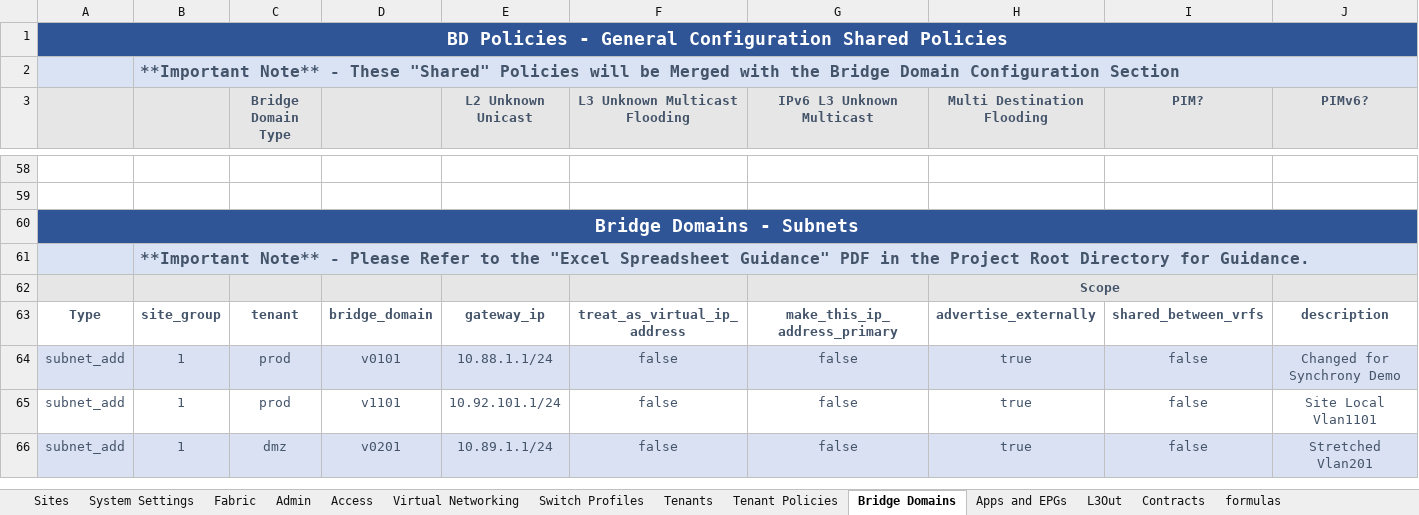
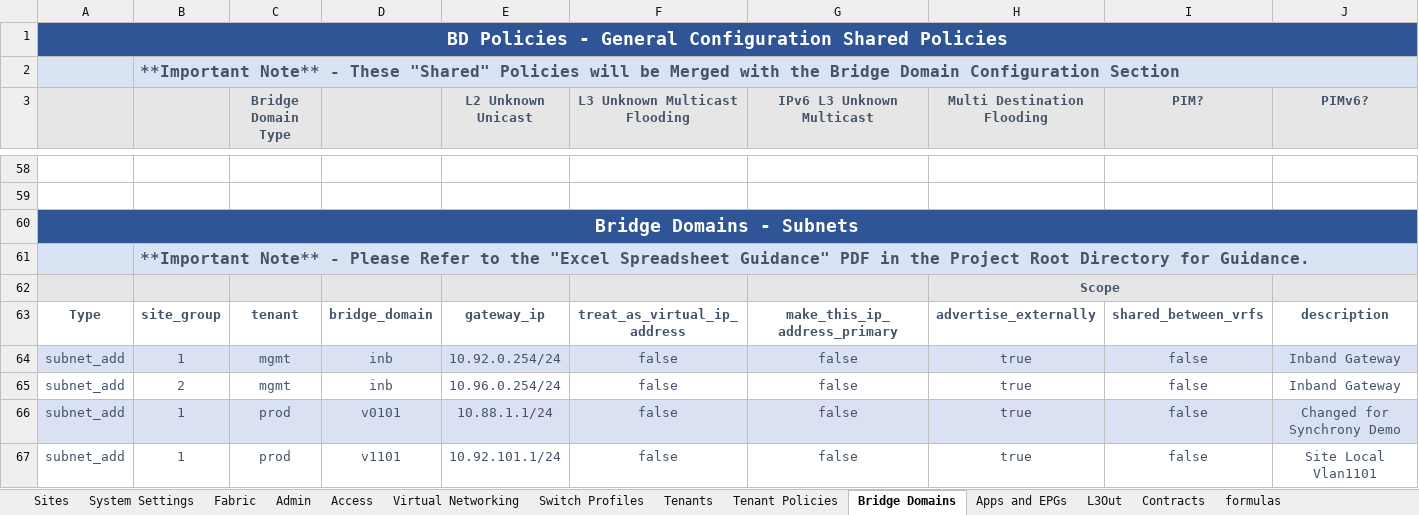
Before and after one commit to scotttyso/iac-easy-aci, an Excel workbook: ACI_Base_Workbookv2.xlsx, sheet Bridge Domains, drawn as a sheet; only a part is shown, gaps mark what is left out; the shorter side is filled out with more unchanged rows; values as stored, in another font and other column widths than the file's, no borders; rows hold the shown columns only; the diff names each change by its address in the sheet, - before the commit and + after, or states it on an @@ line.

```diff
--- a/ACI_Base_Workbookv2.xlsx (sheet Bridge Domains)
+++ b/ACI_Base_Workbookv2.xlsx (sheet Bridge Domains)
+row 64: subnet_add | 1 | mgmt | inb | 10.92.0.254/24 | false | false | true | false | Inband Gateway
+row 65: subnet_add | 2 | mgmt | inb | 10.96.0.254/24 | false | false | true | false | Inband Gateway
```
Also changed, not shown: sheet Apps and EPGs, sheet Contracts, sheet Tenant Policies, Asgard_interface_selectors.xlsx, 1 other file.
